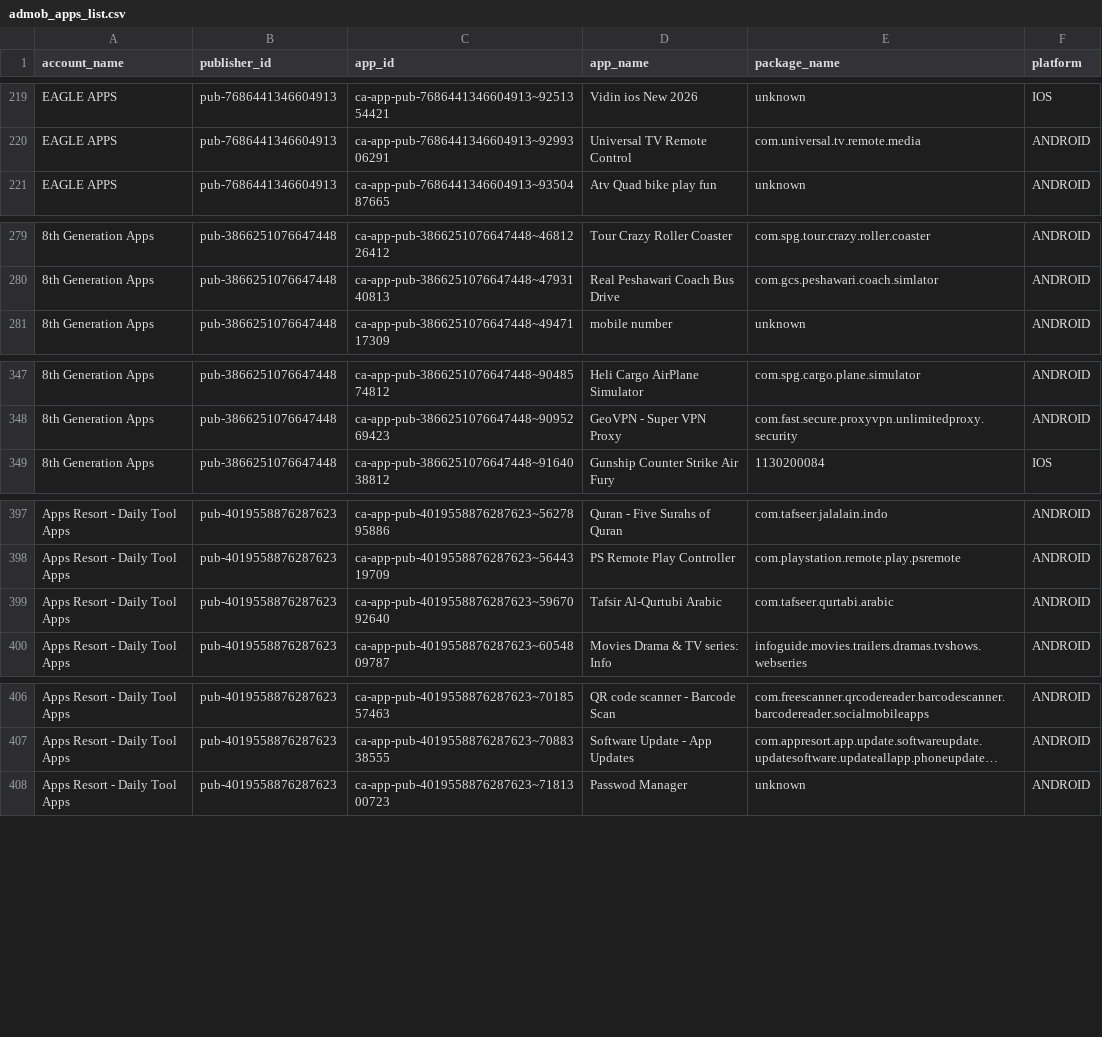
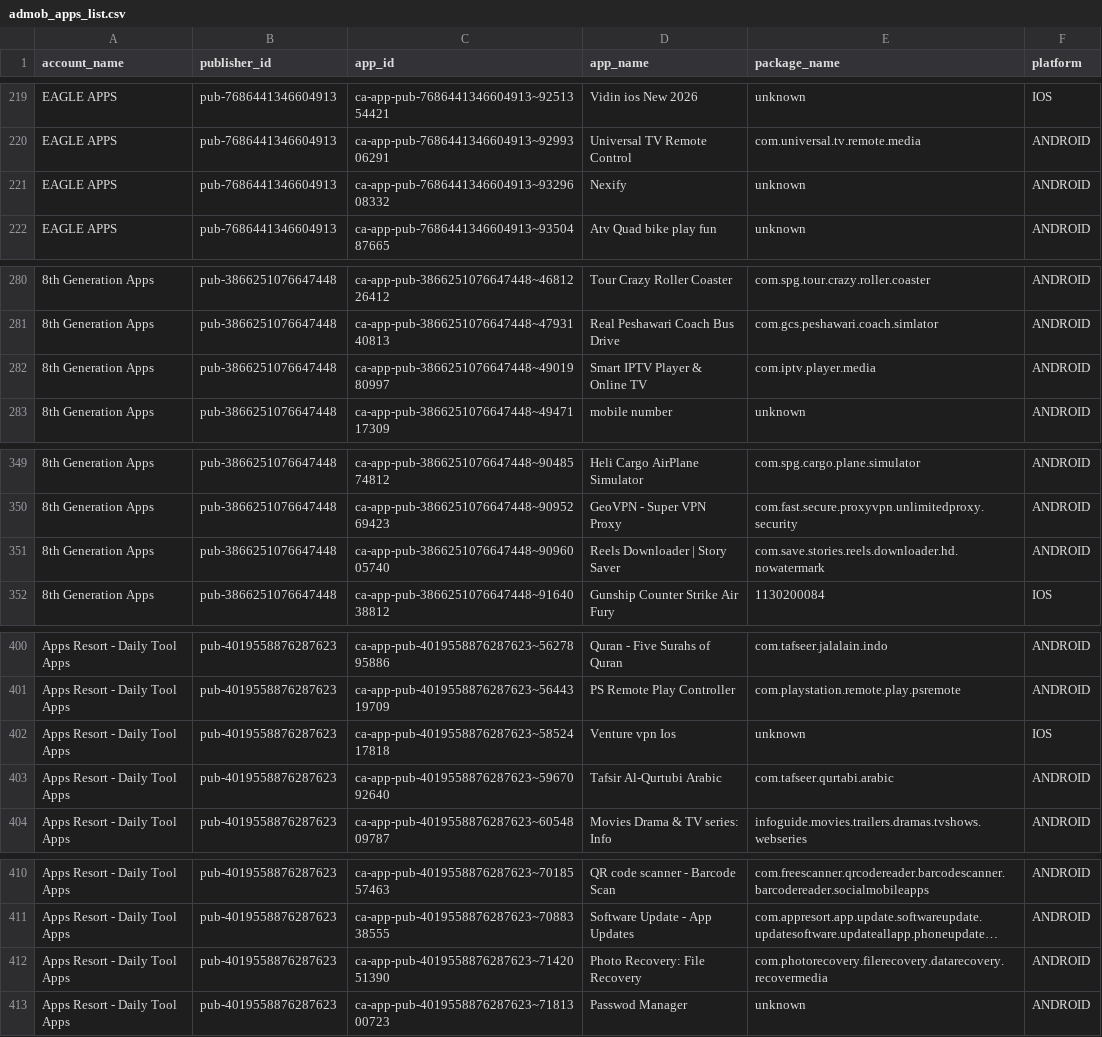
Before and after one commit to Automation2-admob/fcast-ad-engine, a CSV file: admob_apps_list.csv, drawn as a sheet; only a part is shown, gaps mark what is left out; long unchanged cells end in …; the diff covers the shown part only; the diff names each change by its address in the sheet, - before the commit and + after, or states it on an @@ line.

```diff
--- a/admob_apps_list.csv
+++ b/admob_apps_list.csv
+row 221: EAGLE APPS | pub-7686441346604913 | ca-app-pub-7686441346604913~9329608332 | Nexify | unknown | ANDROID
+row 282: 8th Generation Apps | pub-3866251076647448 | ca-app-pub-3866251076647448~4901980997 | Smart IPTV Player & Online TV | com.iptv.player.media | ANDROID
+row 351: 8th Generation Apps | pub-3866251076647448 | ca-app-pub-3866251076647448~9096005740 | Reels Downloader | Story Saver | com.save.stories.reels.downloader.hd.nowatermark | ANDROID
+row 402: Apps Resort - Daily Tool Apps | pub-4019558876287623 | ca-app-pub-4019558876287623~5852417818 | Venture vpn Ios | unknown | IOS
+row 412: Apps Resort - Daily Tool Apps | pub-4019558876287623 | ca-app-pub-4019558876287623~7142051390 | Photo Recovery: File Recovery | com.photorecovery.filerecovery.datarecovery.recovermedia | ANDROID
```
Also changed, not shown: 1 added row and 5 edited cells elsewhere in this file.
